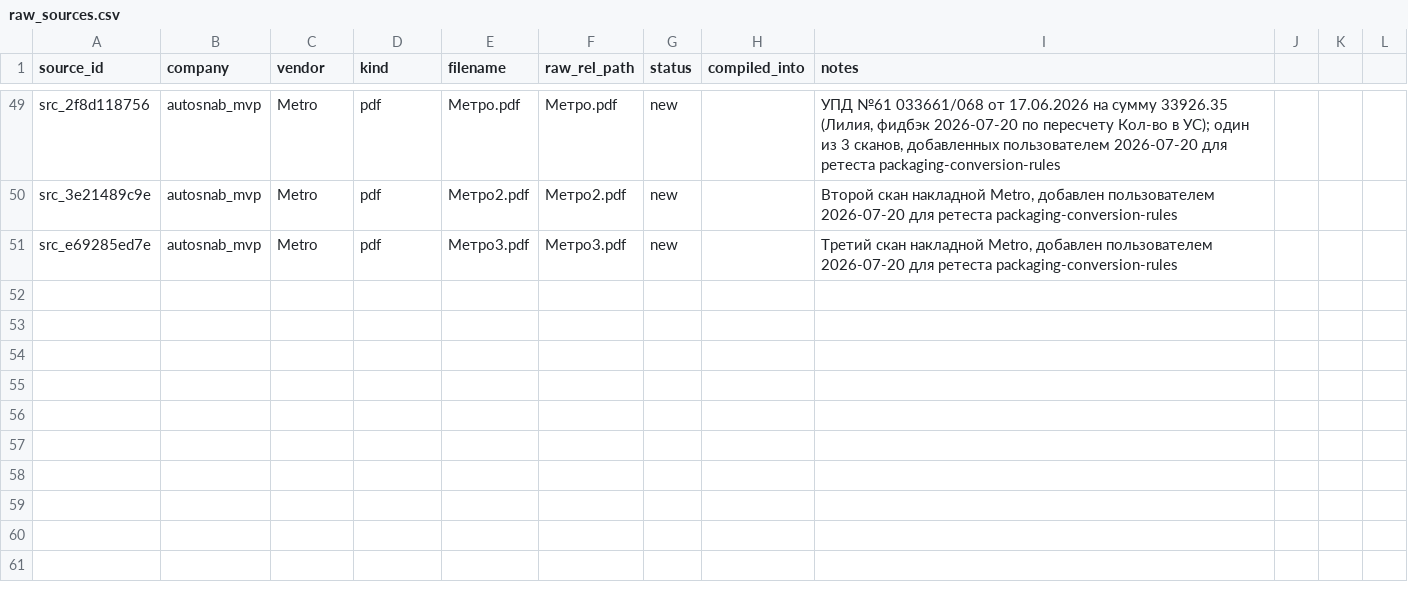
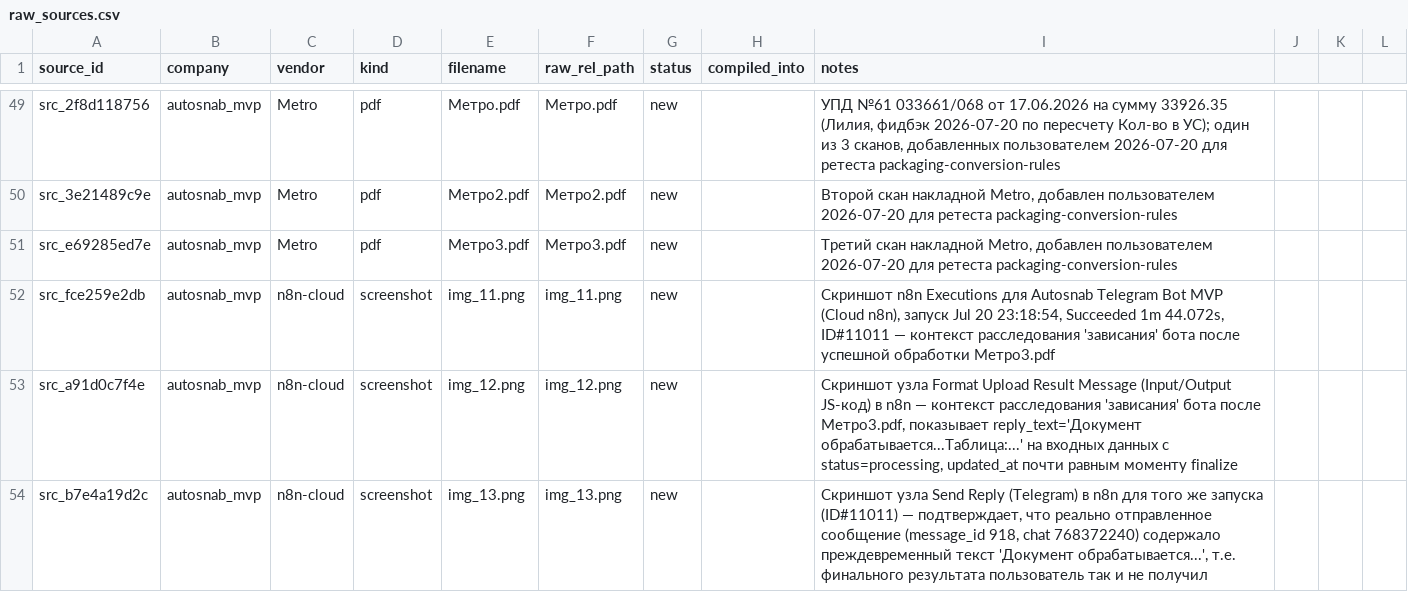
Before and after one commit to ViktorShadr/autosnab_mvp, a CSV file: manifests/raw_sources.csv, drawn as a sheet; only a part is shown, gaps mark what is left out; the diff names each change by its address in the sheet, - before the commit and + after, or states it on an @@ line.

```diff
--- a/manifests/raw_sources.csv
+++ b/manifests/raw_sources.csv
+row 52: src_fce259e2db | autosnab_mvp | n8n-cloud | screenshot | img_11.png | img_11.png | new |  | Скриншот n8n Executions для Autosnab Telegram Bot MVP (Cloud n8n), запуск Jul 20 23:18:54, Succeeded 1m 44.072s, ID#11011 — контекст расследования 'зависания' бота после успешной обработки Метро3.pdf
+row 53: src_a91d0c7f4e | autosnab_mvp | n8n-cloud | screenshot | img_12.png | img_12.png | new |  | Скриншот узла Format Upload Result Message (Input/Output JS-код) в n8n — контекст расследования 'зависания' бота после Метро3.pdf, показывает reply_text='Документ обрабатывается...Таблица:...' на входных данных с status=processing, updated_at почти равным моменту finalize
+row 54: src_b7e4a19d2c | autosnab_mvp | n8n-cloud | screenshot | img_13.png | img_13.png | new |  | Скриншот узла Send Reply (Telegram) в n8n для того же запуска (ID#11011) — подтверждает, что реально отправленное сообщение (message_id 918, chat 768372240) содержало преждевременный текст 'Документ обрабатывается...', т.е. финального результата пользователь так и не получил
```
Also changed, not shown: 4 other files.
